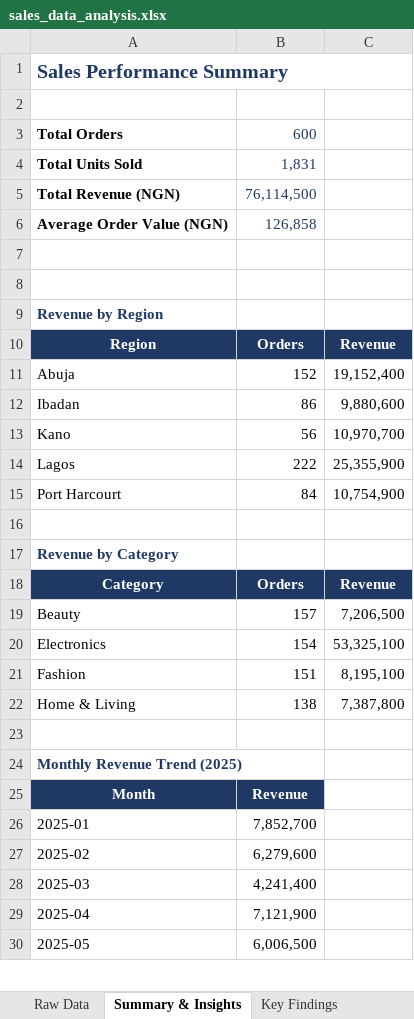
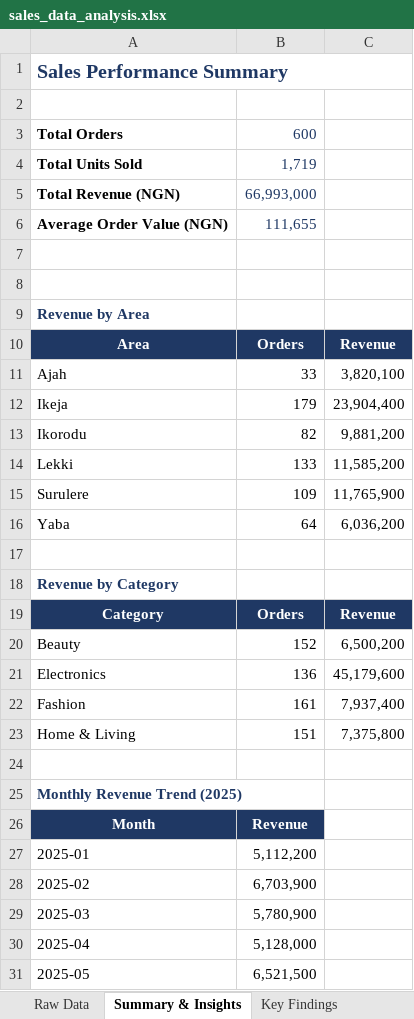
Before and after one commit to AnalyticaForge/Sales-Data-Analysis, an Excel workbook: sales_data_analysis.xlsx, sheet Summary & Insights, drawn as a sheet; only a part is shown; values as stored, in another font and other column widths than the file's, no borders; charts and pictures not drawn; removed rows and columns are numbered as before the commit, all else as after; the diff covers the shown part only; the diff names each change by its address in the sheet, - before the commit and + after, or states it on an @@ line.

```diff
--- a/sales_data_analysis.xlsx (sheet Summary & Insights)
+++ b/sales_data_analysis.xlsx (sheet Summary & Insights)
-B4: 1,831
+B4: 1,719
-B5: 76,114,500
+B5: 66,993,000
-B6: 126,858
+B6: 111,655
-A9: Revenue by Region
+A9: Revenue by Area
-A10: Region
+A10: Area
-row 11: Abuja | 152 | 19,152,400
-row 12: Ibadan | 86 | 9,880,600
-row 13: Kano | 56 | 10,970,700
-row 14: Lagos | 222 | 25,355,900
-row 15: Port Harcourt | 84 | 10,754,900
+row 11: Ajah | 33 | 3,820,100
+row 12: Ikeja | 179 | 23,904,400
+row 13: Ikorodu | 82 | 9,881,200
+row 14: Lekki | 133 | 11,585,200
+row 15: Surulere | 109 | 11,765,900
+row 16: Yaba | 64 | 6,036,200
-B20: 157
+B20: 152
-C20: 7,206,500
+C20: 6,500,200
-B21: 154
+B21: 136
-C21: 53,325,100
+C21: 45,179,600
-B22: 151
+B22: 161
-C22: 8,195,100
+C22: 7,937,400
-B23: 138
+B23: 151
-C23: 7,387,800
+C23: 7,375,800
-B27: 7,852,700
+B27: 5,112,200
-B28: 6,279,600
+B28: 6,703,900
-B29: 4,241,400
+B29: 5,780,900
-B30: 7,121,900
+B30: 5,128,000
-B31: 6,006,500
+B31: 6,521,500
```
Also changed, not shown: 7 edited cells elsewhere in this sheet, sheet Raw Data, sheet Key Findings, charts or pictures, 4 other files.
